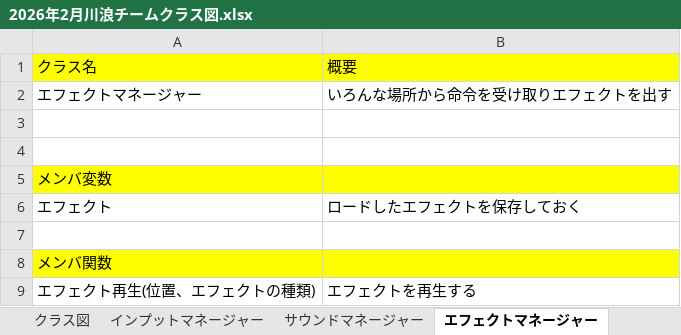
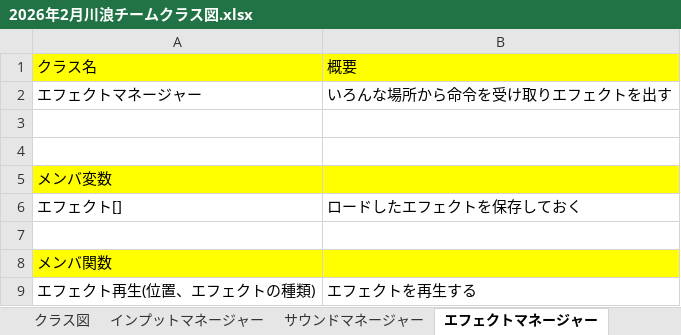
Before and after one commit to Tiger5286/Fall3, an Excel workbook: 2026年2月川浪チームクラス図.xlsx, sheet エフェクトマネージャー, drawn as a sheet; values as stored, in another font and other column widths than the file's, no borders; the diff names each change by its address in the sheet, - before the commit and + after, or states it on an @@ line.

```diff
--- a/2026年2月川浪チームクラス図.xlsx (sheet エフェクトマネージャー)
+++ b/2026年2月川浪チームクラス図.xlsx (sheet エフェクトマネージャー)
-A6: エフェクト
+A6: エフェクト[]
```
Also changed, not shown: sheet クラス一覧, sheet サウンドマネージャー, sheet ゲームマネージャーベース, other sheet tabs.
